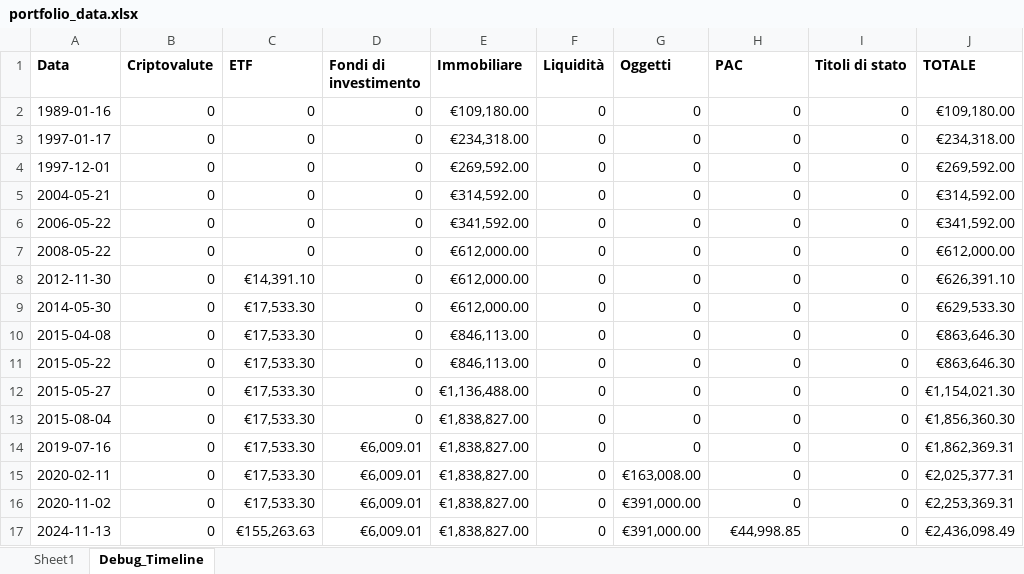
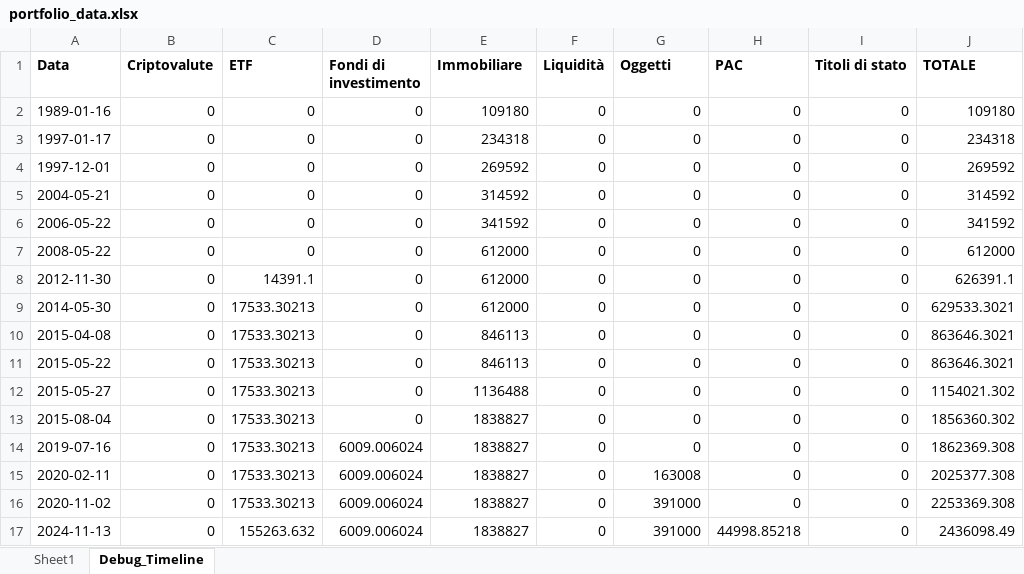
Before and after one commit to Aleandr0/GAB_AssetMind, an Excel workbook: portfolio_data.xlsx, sheet Debug_Timeline, drawn as a sheet; only a part is shown; values as stored, in another font and other column widths than the file's, no borders; the diff covers the shown part only; the diff names each change by its address in the sheet, - before the commit and + after, or states it on an @@ line.

```diff
--- a/portfolio_data.xlsx (sheet Debug_Timeline)
+++ b/portfolio_data.xlsx (sheet Debug_Timeline)
-E2 (Immobiliare): €109,180.00
+E2 (Immobiliare): 109180
-J2 (TOTALE): €109,180.00
+J2 (TOTALE): 109180
-E3 (Immobiliare): €234,318.00
+E3 (Immobiliare): 234318
-J3 (TOTALE): €234,318.00
+J3 (TOTALE): 234318
-E4 (Immobiliare): €269,592.00
+E4 (Immobiliare): 269592
-J4 (TOTALE): €269,592.00
+J4 (TOTALE): 269592
-E5 (Immobiliare): €314,592.00
+E5 (Immobiliare): 314592
-J5 (TOTALE): €314,592.00
+J5 (TOTALE): 314592
-E6 (Immobiliare): €341,592.00
+E6 (Immobiliare): 341592
-J6 (TOTALE): €341,592.00
+J6 (TOTALE): 341592
-E7:E9 (Immobiliare): €612,000.00
+E7:E9 (Immobiliare): 612000
-J7 (TOTALE): €612,000.00
+J7 (TOTALE): 612000
-C8 (ETF): €14,391.10
+C8 (ETF): 14391.1
-J8 (TOTALE): €626,391.10
+J8 (TOTALE): 626391.1
-C9:C16 (ETF): €17,533.30
+C9:C16 (ETF): 17533.30213
-J9 (TOTALE): €629,533.30
+J9 (TOTALE): 629533.3021
-E10:E11 (Immobiliare): €846,113.00
+E10:E11 (Immobiliare): 846113
-J10:J11 (TOTALE): €863,646.30
+J10:J11 (TOTALE): 863646.3021
-E12 (Immobiliare): €1,136,488.00
+E12 (Immobiliare): 1136488
-J12 (TOTALE): €1,154,021.30
+J12 (TOTALE): 1154021.302
-E13:E17 (Immobiliare): €1,838,827.00
+E13:E17 (Immobiliare): 1838827
-J13 (TOTALE): €1,856,360.30
+J13 (TOTALE): 1856360.302
-D14:D17 (Fondi di investimento): €6,009.01
+D14:D17 (Fondi di investimento): 6009.006024
-J14 (TOTALE): €1,862,369.31
+J14 (TOTALE): 1862369.308
-G15 (Oggetti): €163,008.00
+G15 (Oggetti): 163008
-J15 (TOTALE): €2,025,377.31
+J15 (TOTALE): 2025377.308
-G16:G17 (Oggetti): €391,000.00
+G16:G17 (Oggetti): 391000
-J16 (TOTALE): €2,253,369.31
+J16 (TOTALE): 2253369.308
-C17 (ETF): €155,263.63
+C17 (ETF): 155263.632
-H17 (PAC): €44,998.85
+H17 (PAC): 44998.85218
-J17 (TOTALE): €2,436,098.49
+J17 (TOTALE): 2436098.49
```
Also changed, not shown: 110 edited cells elsewhere in this sheet, 2 other files.
